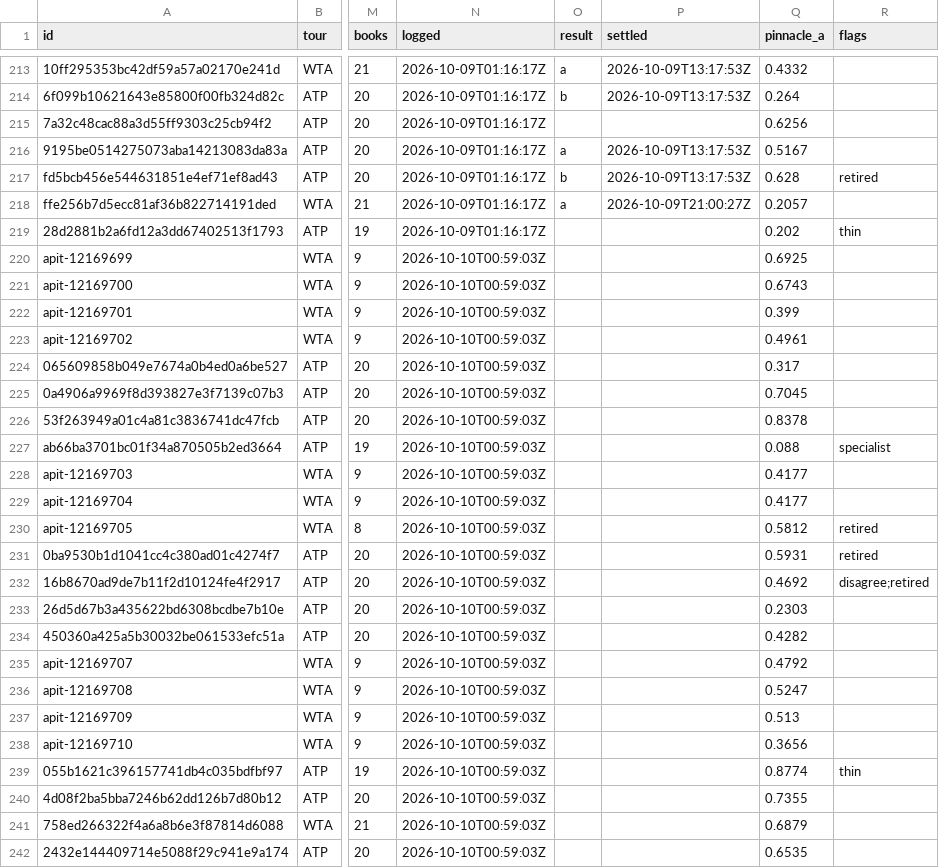
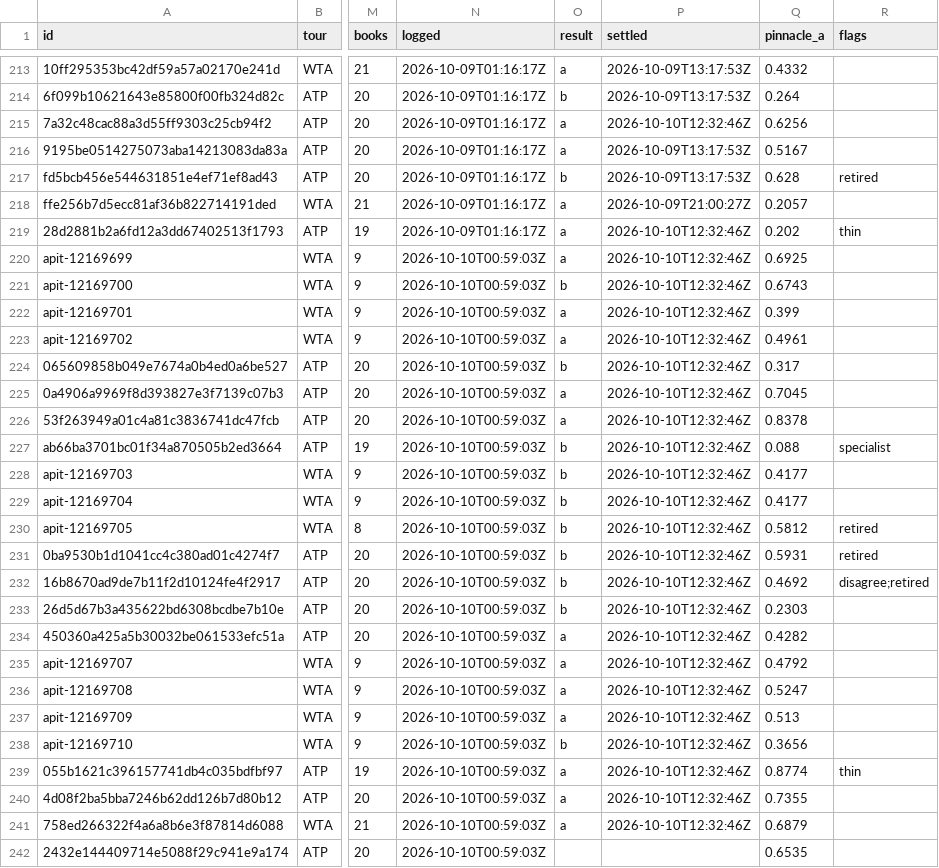
Before and after one commit to MoussaK1379/tennis-odds-engine, a CSV file: history/predictions.csv, drawn as a sheet; only a part is shown, gaps mark what is left out; the diff covers the shown part only; the diff names each change by its address in the sheet, - before the commit and + after, or states it on an @@ line.

```diff
--- a/history/predictions.csv
+++ b/history/predictions.csv
-O215 (result): (empty)
+O215 (result): a
-P215 (settled): (empty)
+P215 (settled): 2026-10-10T12:32:46Z
-O219:O220 (result): (empty)
+O219:O220 (result): a
-P219:P241 (settled): (empty)
+P219:P241 (settled): 2026-10-10T12:32:46Z
-O221 (result): (empty)
+O221 (result): b
-O222:O223 (result): (empty)
+O222:O223 (result): a
-O224 (result): (empty)
+O224 (result): b
-O225:O226 (result): (empty)
+O225:O226 (result): a
-O227:O233 (result): (empty)
+O227:O233 (result): b
-O234:O237 (result): (empty)
+O234:O237 (result): a
-O238 (result): (empty)
+O238 (result): b
-O239:O241 (result): (empty)
+O239:O241 (result): a
```
Also changed, not shown: 3 added rows, 3 removed rows and 51 edited cells elsewhere in this file, history/parlays.csv, 4 other files.
